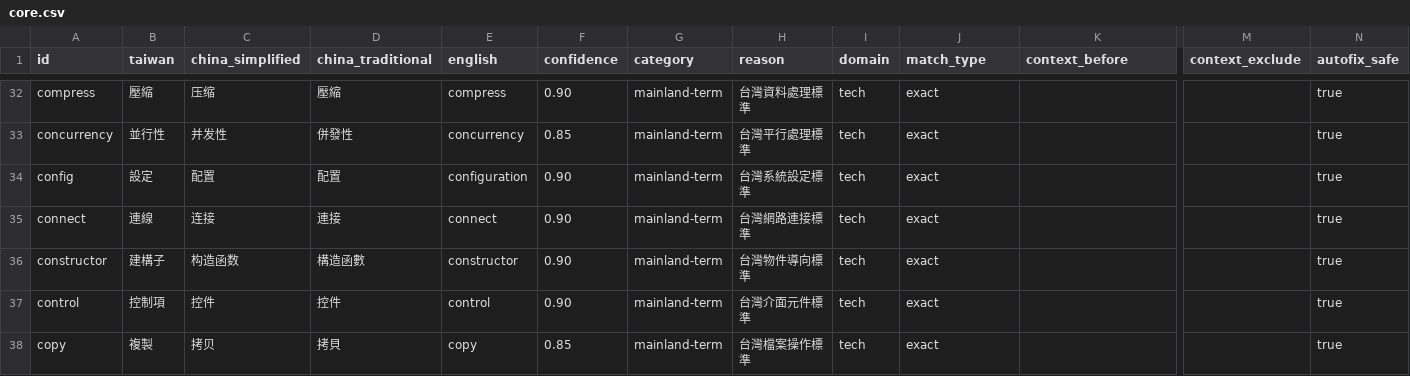
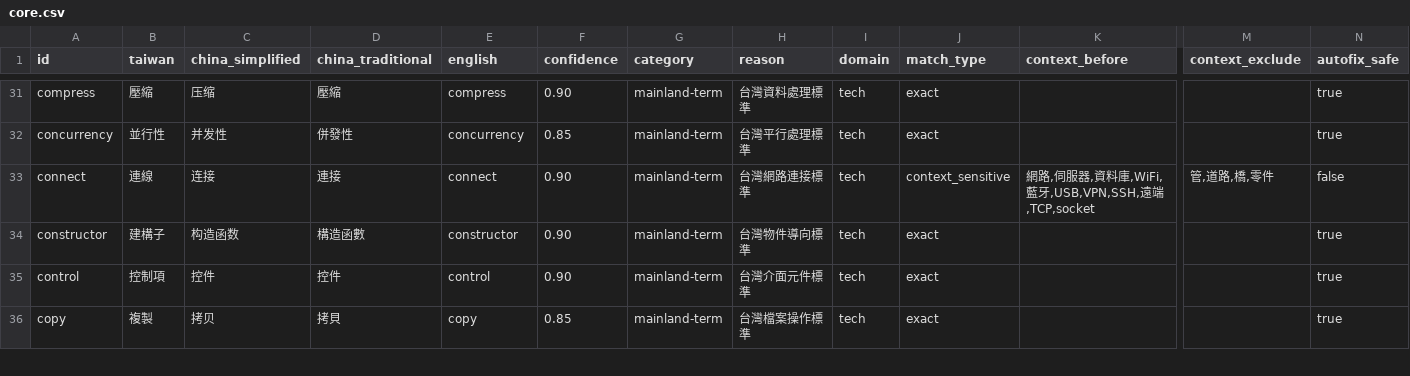
Before and after one commit to HCYT/twlint, a CSV file: dictionaries-csv/core/core.csv, drawn as a sheet; only a part is shown, gaps mark what is left out; removed rows and columns are numbered as before the commit, all else as after; rows hold the shown columns only; the diff covers the shown part only; the diff names each change by its address in the sheet, - before the commit and + after, or states it on an @@ line.

Commit message:
fix(dict): reduce false positives and add 61 wiki terms
Context-sensitive matching for 29 high-ambiguity terms:
- core.csv: 文件、添加、創建、移動、頭部、連接、響應、菜單、窗口、
  程序、循環、實現、運行、保存、導入、異常、優化、性能、隊列
- user-interface.csv: 保存、打開、創建、文件、模板、布局、窗口、菜單
- software-development.csv: 循環、實現、程序、優化
- plus.csv: remove 19 duplicate exact entries that silently
  overrode core.csv context_sensitive entries

New terms from 大陸台灣計算機術語對照表 (wiki reference):
- 52 exact-match terms across 6 domain dictionaries
- 9 context_sensitive terms (高級、命令、通信、檢測、設備、
  交互、導航、返回、文本)

Also fix simplified-chars: ignore 台→臺 variant pair

Verified: article corpus 0 false positives, tech corpus 0 regressions

```diff
--- a/dictionaries-csv/core/core.csv
+++ b/dictionaries-csv/core/core.csv
-row 34: config | 設定 | 配置 | 配置 | configuration | 0.90 | mainland-term | 台灣系統設定標準 | tech | exact |  |  | true
-J33 (match_type): exact
+J33 (match_type): context_sensitive
-K33 (context_before): (empty)
+K33 (context_before): 網路,伺服器,資料庫,WiFi,藍牙,USB,VPN,SSH,遠端,TCP,socket
-M33 (context_exclude): (empty)
+M33 (context_exclude): 管,道路,橋,零件
-N33 (autofix_safe): true
+N33 (autofix_safe): false
```
Also changed, not shown: 2 removed rows and 77 edited cells elsewhere in this file, dictionaries-csv/core/plus.csv, dictionaries-csv/domains/hardware-3c.csv, 8 other files.
